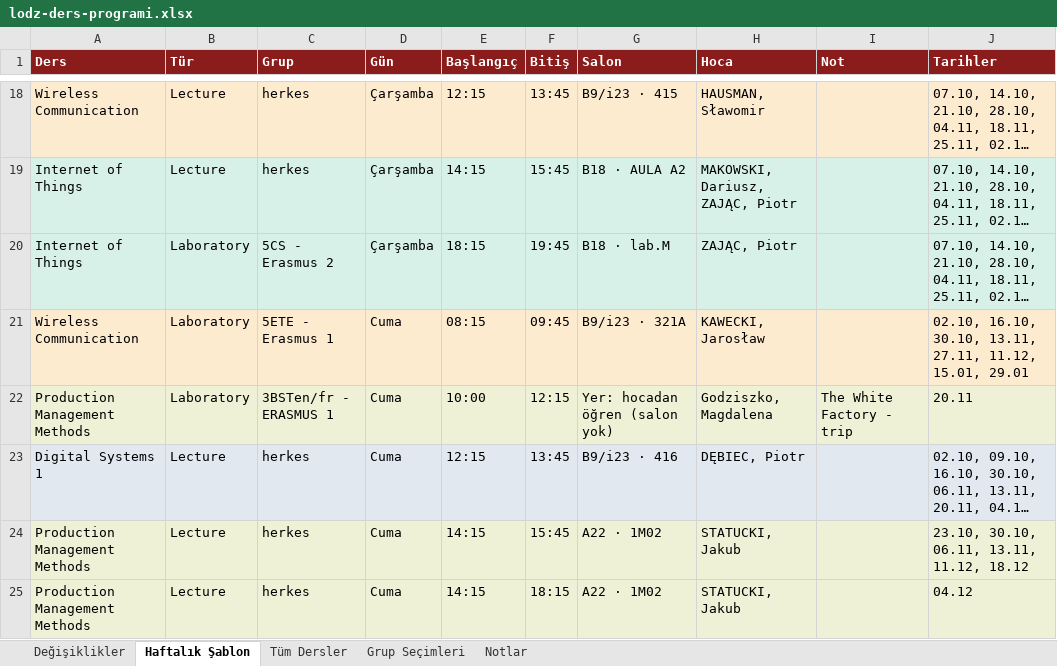
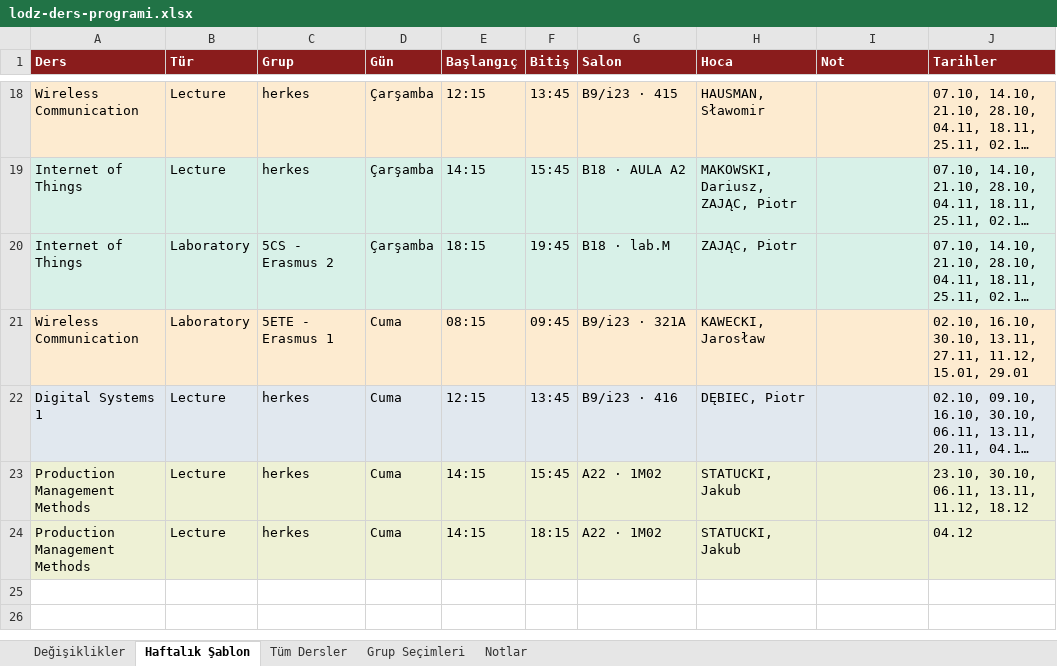
Before and after one commit to ilhandemirel/lodz-ders-takip, an Excel workbook: docs/lodz-ders-programi.xlsx, sheet Haftalık Şablon, drawn as a sheet; only a part is shown, gaps mark what is left out; long unchanged cells end in …; values as stored, in another font and other column widths than the file's, no borders; the diff names each change by its address in the sheet, - before the commit and + after, or states it on an @@ line.

```diff
--- a/docs/lodz-ders-programi.xlsx (sheet Haftalık Şablon)
+++ b/docs/lodz-ders-programi.xlsx (sheet Haftalık Şablon)
-row 22: Production Management Methods | Laboratory | 3BSTen/fr - ERASMUS 1 | Cuma | 10:00 | 12:15 | Yer: hocadan öğren (salon yok) | Godziszko, Magdalena | The White Factory - trip | 20.11
```
Also changed, not shown: sheet Tüm Dersler, sheet Değişiklikler, sheet Notlar, 4 other files.
